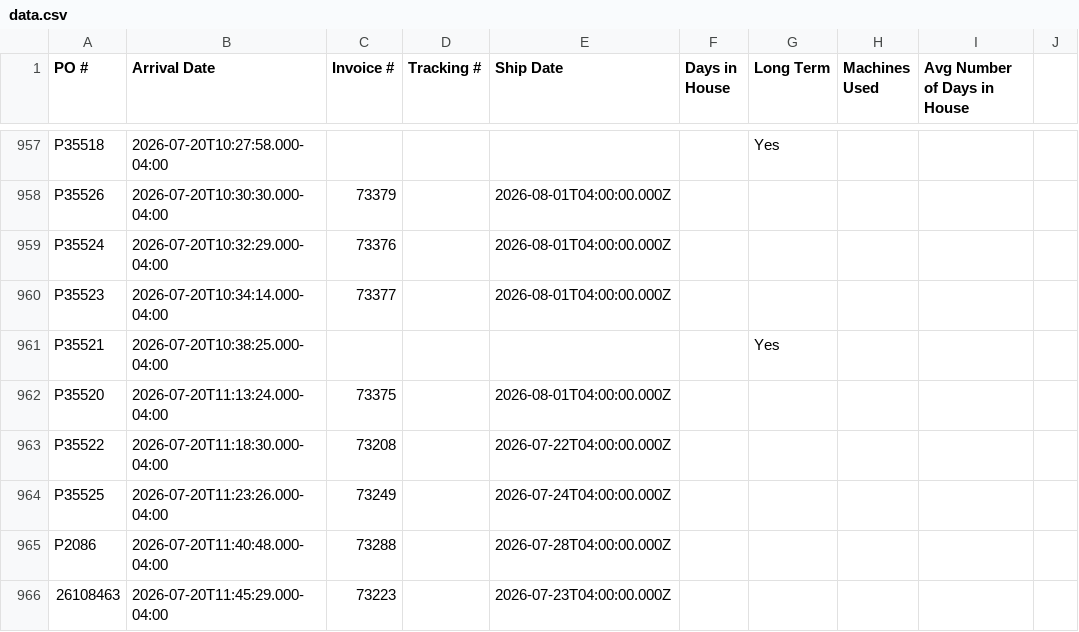
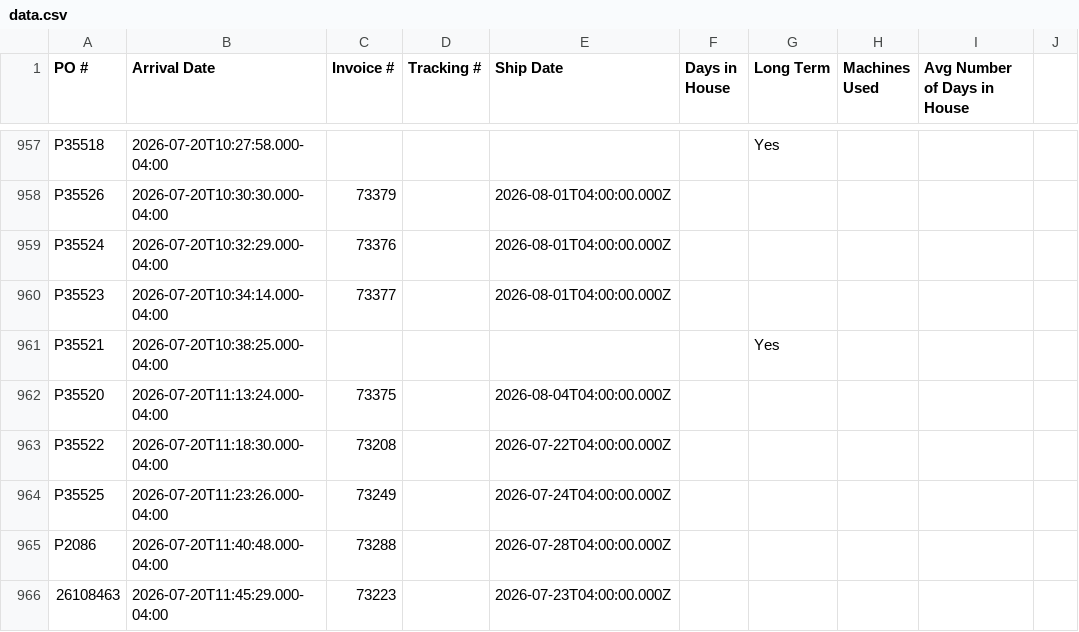
Before and after one commit to cgprecise/pic-dashboard, a CSV file: data.csv, drawn as a sheet; only a part is shown, gaps mark what is left out; the diff names each change by its address in the sheet, - before the commit and + after, or states it on an @@ line.

```diff
--- a/data.csv
+++ b/data.csv
-E962 (Ship Date): 2026-08-01T04:00:00.000Z
+E962 (Ship Date): 2026-08-04T04:00:00.000Z
```
